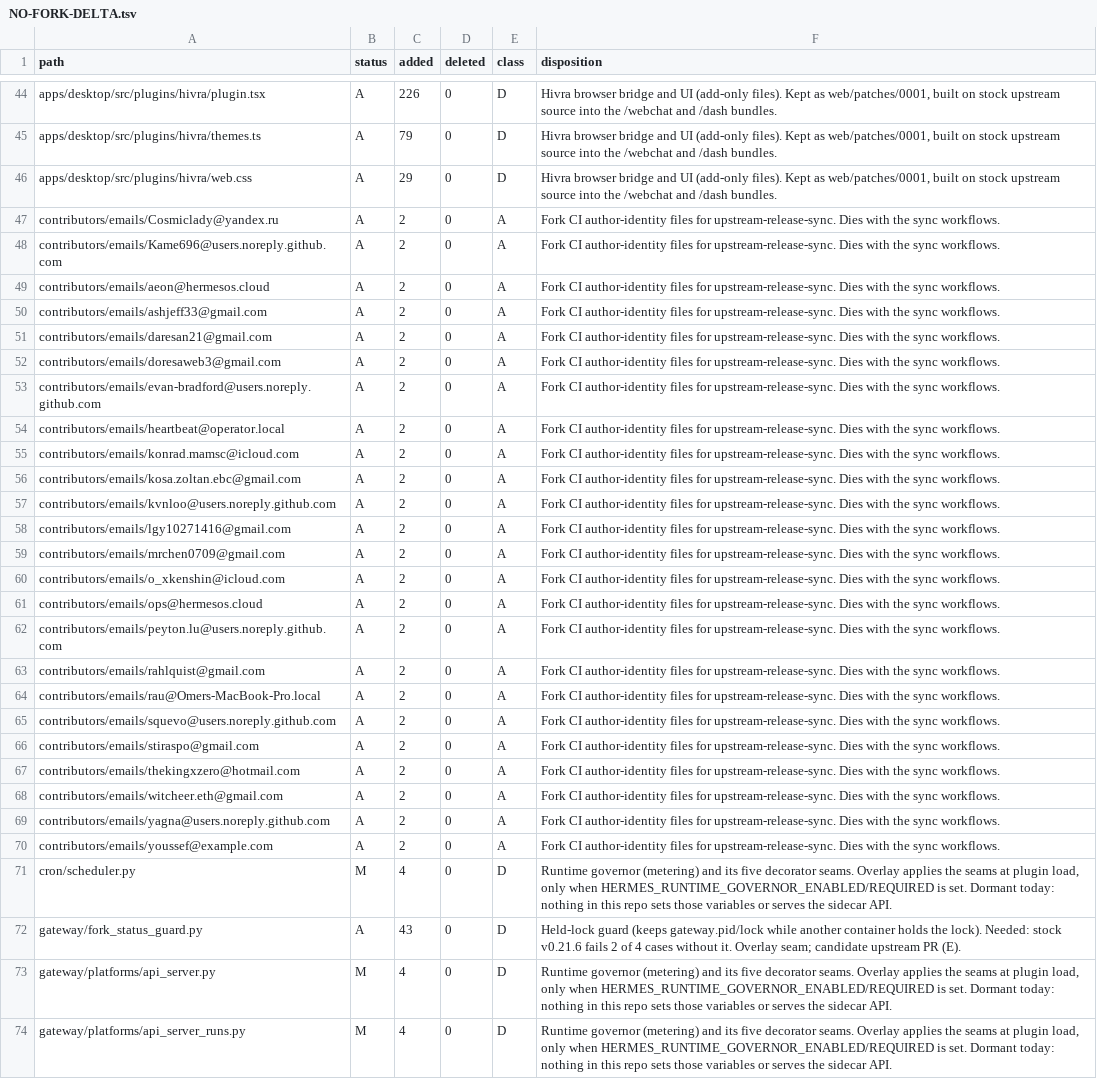
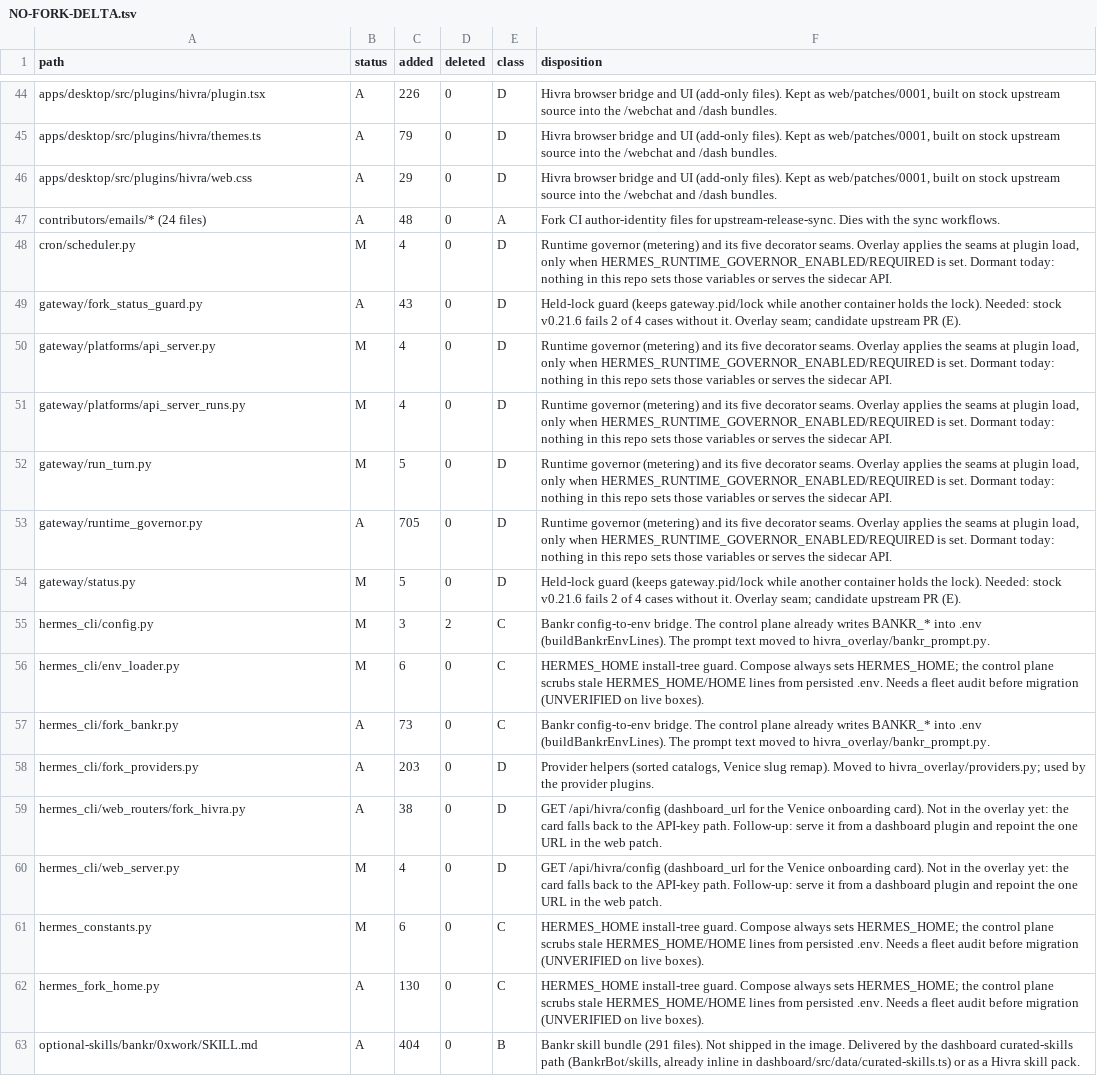
Before and after one commit to ashneil12/hivra, a TSV file: docs/release/NO-FORK-DELTA.tsv, drawn as a sheet; only a part is shown, gaps mark what is left out; the shorter side is filled out with more unchanged rows.

Commit message:
docs(release): keep the no-fork plan and delta table inside the public tree rules

```diff
--- a/docs/release/NO-FORK-DELTA.tsv
+++ b/docs/release/NO-FORK-DELTA.tsv
@@ -46,26 +46,3 @@ apps/desktop/src/plugins/hivra/themes.ts	A	79	0	D	Hivra browser bridge and UI (a
 apps/desktop/src/plugins/hivra/web.css	A	29	0	D	Hivra browser bridge and UI (add-only files). Kept as web/patches/0001, built on stock upstream source into the /webchat and /dash bundles.
-contributors/emails/Cosmiclady@yandex.ru	A	2	0	A	Fork CI author-identity files for upstream-release-sync. Dies with the sync workflows.
-contributors/emails/Kame696@users.noreply.github.com	A	2	0	A	Fork CI author-identity files for upstream-release-sync. Dies with the sync workflows.
-contributors/emails/aeon@hermesos.cloud	A	2	0	A	Fork CI author-identity files for upstream-release-sync. Dies with the sync workflows.
-contributors/emails/ashjeff33@gmail.com	A	2	0	A	Fork CI author-identity files for upstream-release-sync. Dies with the sync workflows.
-contributors/emails/daresan21@gmail.com	A	2	0	A	Fork CI author-identity files for upstream-release-sync. Dies with the sync workflows.
-contributors/emails/doresaweb3@gmail.com	A	2	0	A	Fork CI author-identity files for upstream-release-sync. Dies with the sync workflows.
-contributors/emails/evan-bradford@users.noreply.github.com	A	2	0	A	Fork CI author-identity files for upstream-release-sync. Dies with the sync workflows.
-contributors/emails/heartbeat@operator.local	A	2	0	A	Fork CI author-identity files for upstream-release-sync. Dies with the sync workflows.
-contributors/emails/konrad.mamsc@icloud.com	A	2	0	A	Fork CI author-identity files for upstream-release-sync. Dies with the sync workflows.
-contributors/emails/kosa.zoltan.ebc@gmail.com	A	2	0	A	Fork CI author-identity files for upstream-release-sync. Dies with the sync workflows.
-contributors/emails/kvnloo@users.noreply.github.com	A	2	0	A	Fork CI author-identity files for upstream-release-sync. Dies with the sync workflows.
-contributors/emails/lgy10271416@gmail.com	A	2	0	A	Fork CI author-identity files for upstream-release-sync. Dies with the sync workflows.
-contributors/emails/mrchen0709@gmail.com	A	2	0	A	Fork CI author-identity files for upstream-release-sync. Dies with the sync workflows.
-contributors/emails/o_xkenshin@icloud.com	A	2	0	A	Fork CI author-identity files for upstream-release-sync. Dies with the sync workflows.
-contributors/emails/ops@hermesos.cloud	A	2	0	A	Fork CI author-identity files for upstream-release-sync. Dies with the sync workflows.
-contributors/emails/peyton.lu@users.noreply.github.com	A	2	0	A	Fork CI author-identity files for upstream-release-sync. Dies with the sync workflows.
-contributors/emails/rahlquist@gmail.com	A	2	0	A	Fork CI author-identity files for upstream-release-sync. Dies with the sync workflows.
-contributors/emails/rau@Omers-MacBook-Pro.local	A	2	0	A	Fork CI author-identity files for upstream-release-sync. Dies with the sync workflows.
-contributors/emails/squevo@users.noreply.github.com	A	2	0	A	Fork CI author-identity files for upstream-release-sync. Dies with the sync workflows.
-contributors/emails/stiraspo@gmail.com	A	2	0	A	Fork CI author-identity files for upstream-release-sync. Dies with the sync workflows.
-contributors/emails/thekingxzero@hotmail.com	A	2	0	A	Fork CI author-identity files for upstream-release-sync. Dies with the sync workflows.
-contributors/emails/witcheer.eth@gmail.com	A	2	0	A	Fork CI author-identity files for upstream-release-sync. Dies with the sync workflows.
-contributors/emails/yagna@users.noreply.github.com	A	2	0	A	Fork CI author-identity files for upstream-release-sync. Dies with the sync workflows.
-contributors/emails/youssef@example.com	A	2	0	A	Fork CI author-identity files for upstream-release-sync. Dies with the sync workflows.
+contributors/emails/* (24 files)	A	48	0	A	Fork CI author-identity files for upstream-release-sync. Dies with the sync workflows.
 cron/scheduler.py	M	4	0	D	Runtime governor (metering) and its five decorator seams. Overlay applies the seams at plugin load, only when HERMES_RUNTIME_GOVERNOR_ENABLED/REQUIRED is set. Dormant today: nothing in this repo sets those variables or serves the sidecar API.
```
Also changed, not shown: 1 other file.
